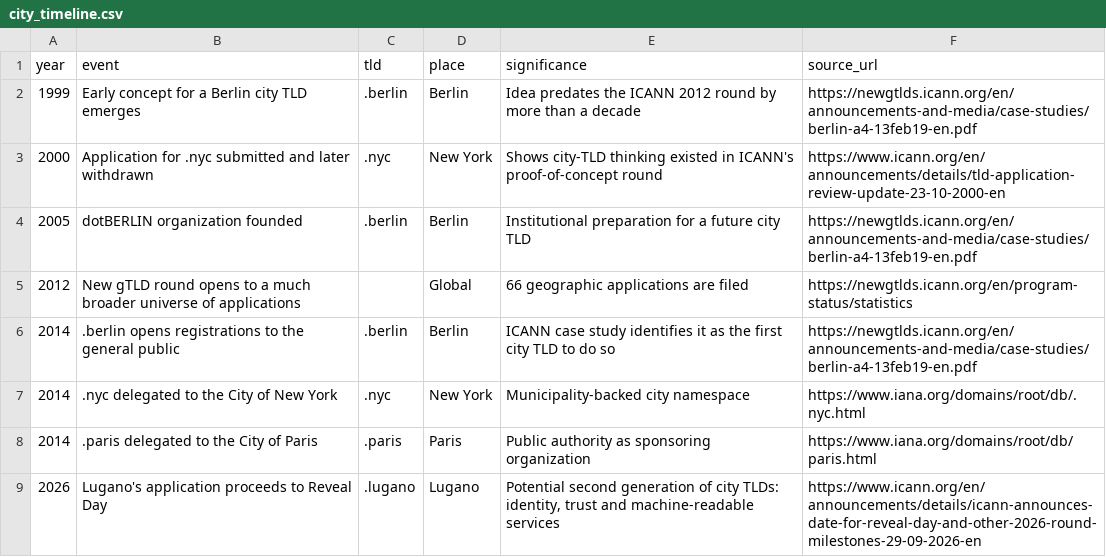
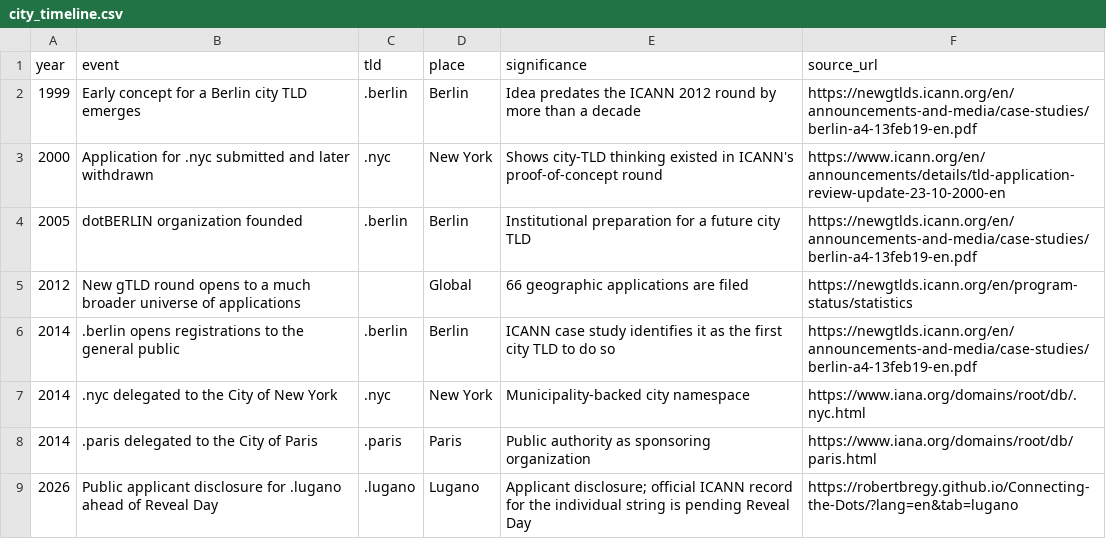
Before and after one commit to robertbregy/Connecting-the-Dots, a CSV file: data/city_timeline.csv, drawn as a sheet; the diff names each change by its address in the sheet, - before the commit and + after, or states it on an @@ line.

```diff
--- a/data/city_timeline.csv
+++ b/data/city_timeline.csv
-B9 (event): Lugano's application proceeds to Reveal Day
+B9 (event): Public applicant disclosure for .lugano ahead of Reveal Day
-E9 (significance): Potential second generation of city TLDs: identity, trust and machine-readable services
+E9 (significance): Applicant disclosure; official ICANN record for the individual string is pending Reveal Day
-F9 (source_url): https://www.icann.org/en/announcements/details/icann-announces-date-for-reveal-day-and-other-2026-round-milestones-29-09-2026-en
+F9 (source_url): https://robertbregy.github.io/Connecting-the-Dots/?lang=en&tab=lugano
```
Also changed, not shown: data/applications_2026.csv, data/explorer_catalog.csv, 20 other files.
